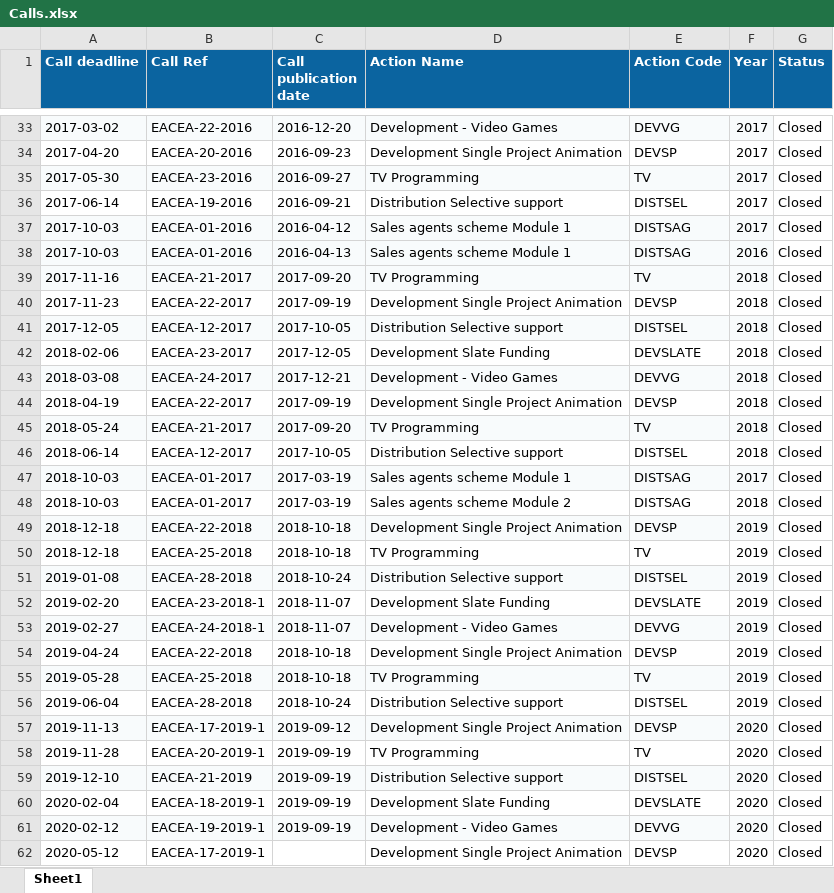
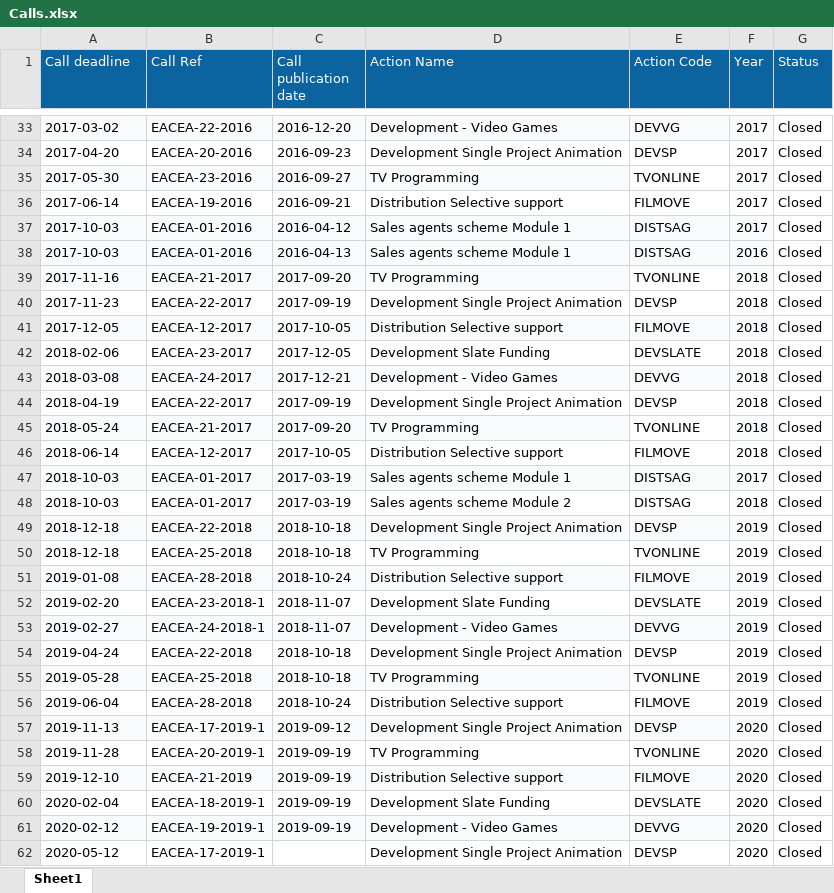
Before and after one commit to alainvd/moviedb, an Excel workbook: storage/excel/Calls.xlsx, sheet Sheet1, drawn as a sheet; only a part is shown, gaps mark what is left out; values as stored, in another font and other column widths than the file's, no borders; the diff covers the shown part only; the diff names each change by its address in the sheet, - before the commit and + after, or states it on an @@ line.

```diff
--- a/storage/excel/Calls.xlsx (sheet Sheet1)
+++ b/storage/excel/Calls.xlsx (sheet Sheet1)
-A1:G1 bold: on
+A1:G1 bold: off
-E35 (Action Code): TV
+E35 (Action Code): TVONLINE
-E35 fill: #F8FBFC
+E35 fill: none
-E36 (Action Code): DISTSEL
+E36 (Action Code): FILMOVE
-E39 (Action Code): TV
+E39 (Action Code): TVONLINE
-E39 fill: #F8FBFC
+E39 fill: none
-E41 (Action Code): DISTSEL
+E41 (Action Code): FILMOVE
-E45 (Action Code): TV
+E45 (Action Code): TVONLINE
-E45 fill: #F8FBFC
+E45 fill: none
-E46 (Action Code): DISTSEL
+E46 (Action Code): FILMOVE
-E50 (Action Code): TV
+E50 (Action Code): TVONLINE
-E51 (Action Code): DISTSEL
+E51 (Action Code): FILMOVE
-E55 (Action Code): TV
+E55 (Action Code): TVONLINE
-E55 fill: #F8FBFC
+E55 fill: none
-E56 (Action Code): DISTSEL
+E56 (Action Code): FILMOVE
-E58 (Action Code): TV
+E58 (Action Code): TVONLINE
-E59 (Action Code): DISTSEL
+E59 (Action Code): FILMOVE
```
Also changed, not shown: 20 edited cells and cell formats elsewhere in this sheet, storage/excel/Actions.xlsx, 4 other files.
